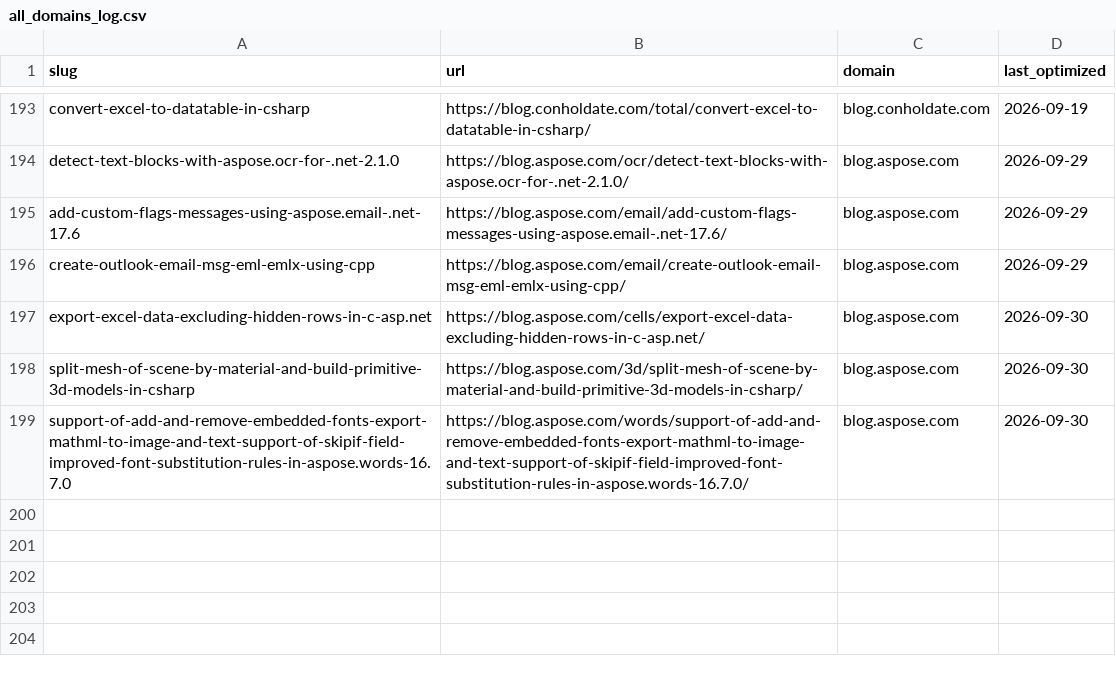
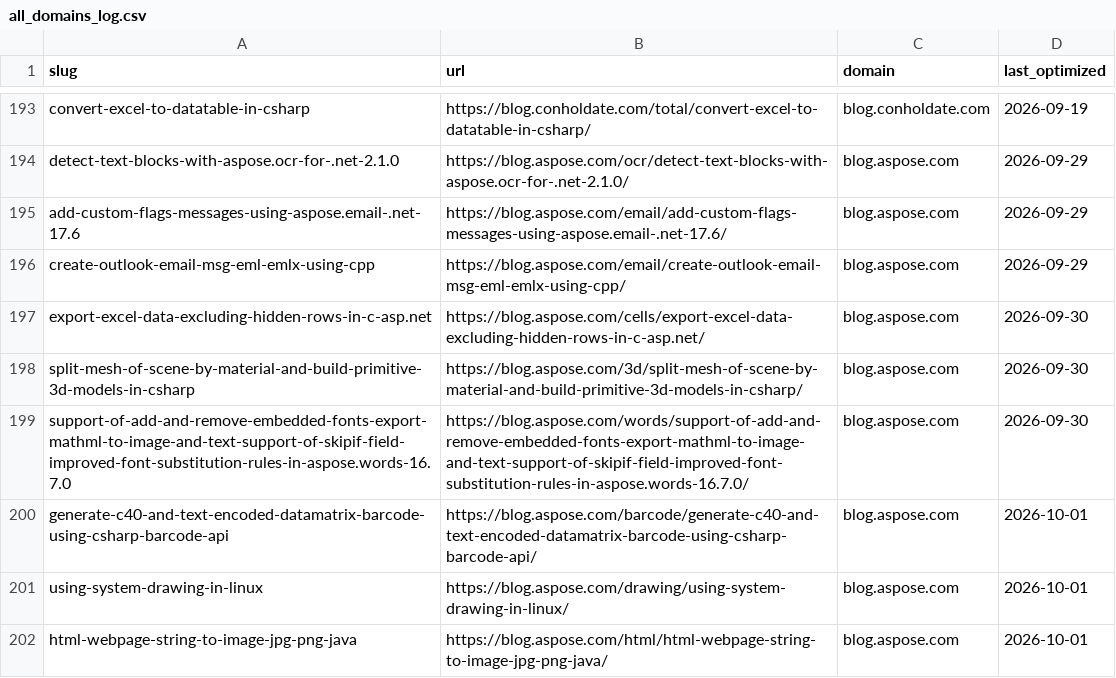
Before and after one commit to conholdate/blog-optimization-agent, a CSV file: logs/all_domains_log.csv, drawn as a sheet; only a part is shown, gaps mark what is left out.

Commit message:
Update optimization logs (aspose)

```diff
--- a/logs/all_domains_log.csv
+++ b/logs/all_domains_log.csv
@@ -199 +199,4 @@ split-mesh-of-scene-by-material-and-build-primitive-3d-models-in-csharp,https://
 support-of-add-and-remove-embedded-fonts-export-mathml-to-image-and-text-support-of-skipif-field-improved-font-substitution-rules-in-aspose.words-16.7.0,https://blog.aspose.com/words/support-of-add-and-remove-embedded-fonts-export-mathml-to-image-and-text-support-of-skipif-field-improved-font-substitution-rules-in-aspose.words-16.7.0/,blog.aspose.com,2026-09-30
+generate-c40-and-text-encoded-datamatrix-barcode-using-csharp-barcode-api,https://blog.aspose.com/barcode/generate-c40-and-text-encoded-datamatrix-barcode-using-csharp-barcode-api/,blog.aspose.com,2026-10-01
+using-system-drawing-in-linux,https://blog.aspose.com/drawing/using-system-drawing-in-linux/,blog.aspose.com,2026-10-01
+html-webpage-string-to-image-jpg-png-java,https://blog.aspose.com/html/html-webpage-string-to-image-jpg-png-java/,blog.aspose.com,2026-10-01
```
Also changed, not shown: logs/aspose/blog_aspose_com.csv.
